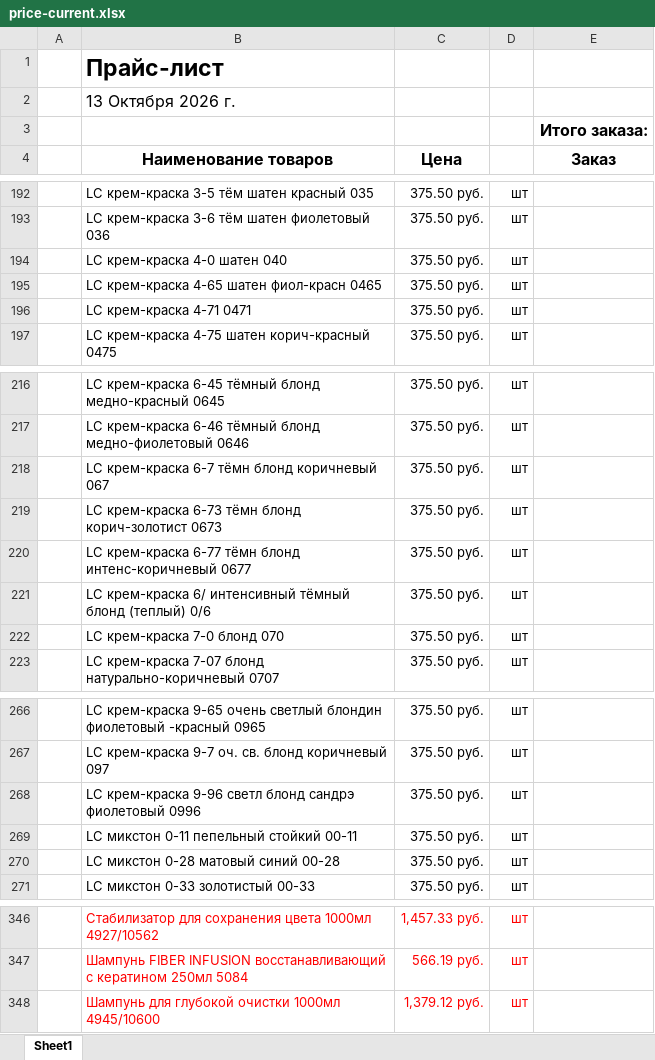
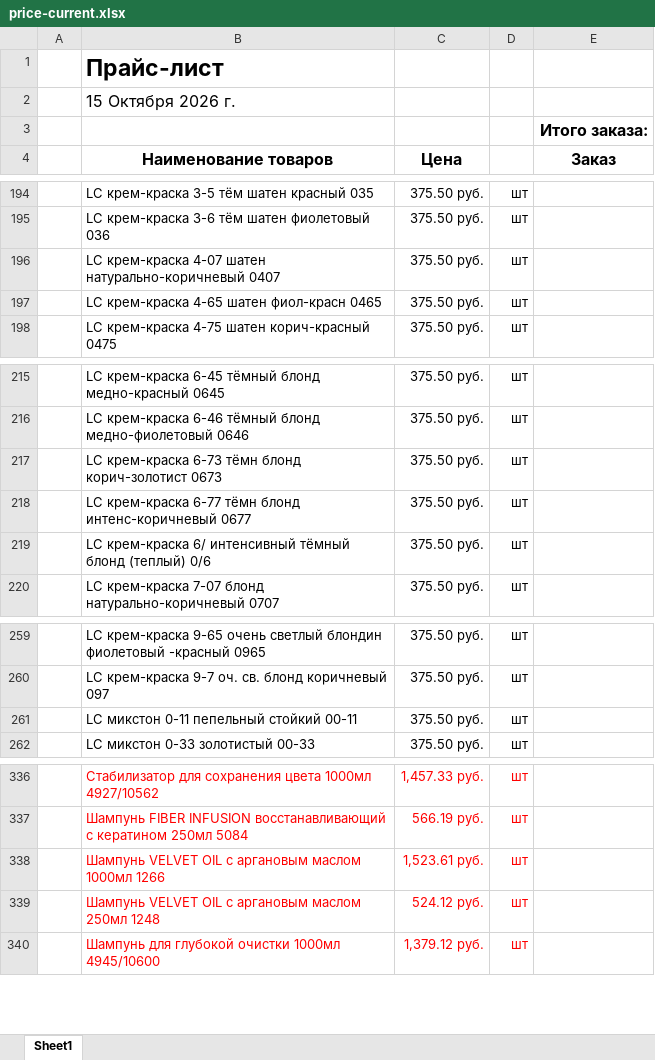
Before and after one commit to aiodoggmd/zilma-site, an Excel workbook: public/prices/price-current.xlsx, sheet Sheet1, drawn as a sheet; only a part is shown, gaps mark what is left out; values as stored, in another font and other column widths than the file's, no borders; removed rows and columns are numbered as before the commit, all else as after; the diff covers the shown part only; the diff names each change by its address in the sheet, - before the commit and + after, or states it on an @@ line.

```diff
--- a/public/prices/price-current.xlsx (sheet Sheet1)
+++ b/public/prices/price-current.xlsx (sheet Sheet1)
-B2 (Наименование товаров): 13 Октября 2026 г.
+B2 (Наименование товаров): 15 Октября 2026 г.
-B196 (Наименование товаров): LC крем-краска 4-0 шатен 040
+B196 (Наименование товаров): LC крем-краска 4-07 шатен натурально-коричневый 0407
-row 196:  | LC крем-краска 4-71 0471 | 375.50 руб. | шт
-row 218:  | LC крем-краска 6-7 тёмн блонд коричневый 067 | 375.50 руб. | шт
-row 222:  | LC крем-краска 7-0 блонд 070 | 375.50 руб. | шт
-row 268:  | LC крем-краска 9-96 светл блонд сандрэ фиолетовый 0996 | 375.50 руб. | шт
-row 270:  | LC микстон 0-28 матовый синий 00-28 | 375.50 руб. | шт
+row 338:  | Шампунь VELVET OIL с аргановым маслом 1000мл 1266 | 1,523.61 руб. | шт
+row 339:  | Шампунь VELVET OIL с аргановым маслом 250мл 1248 | 524.12 руб. | шт
```
Also changed, not shown: 13 added rows, 25 removed rows and cell formats elsewhere in this sheet, hidden cells, 10 other files.
